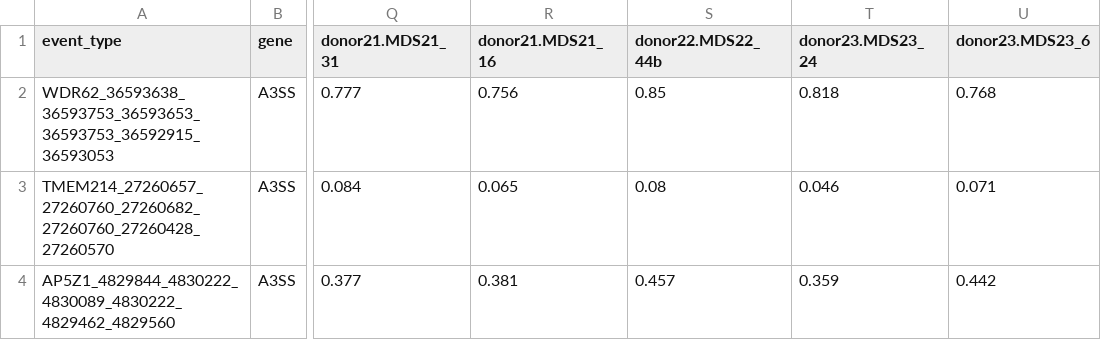
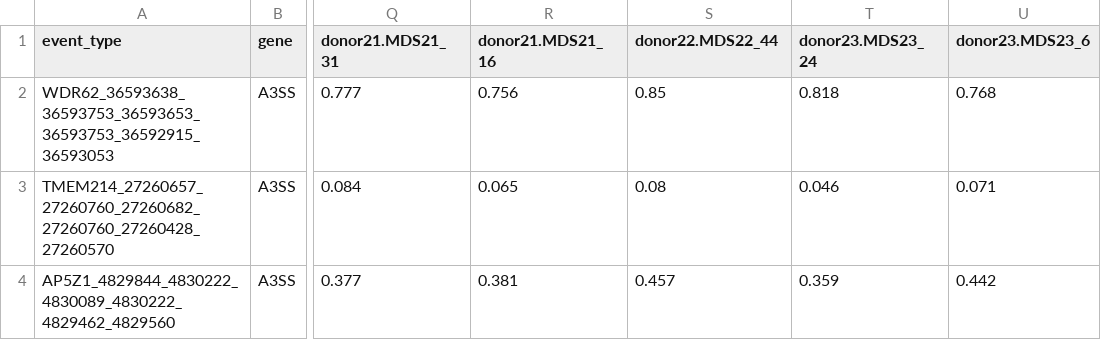
Before and after one commit to papaemmelab/MDS_SF3B1_iPSC, a TSV file: data/iPSC/total_splicing_events.tsv, drawn as a sheet; only a part is shown, gaps mark what is left out; the diff names each change by its address in the sheet, - before the commit and + after, or states it on an @@ line.

Commit message:
update columns

```diff
--- a/data/iPSC/total_splicing_events.tsv
+++ b/data/iPSC/total_splicing_events.tsv
-S1: donor22.MDS22_44b
+S1: donor22.MDS22_44
```
Also changed, not shown: 6 other files.
